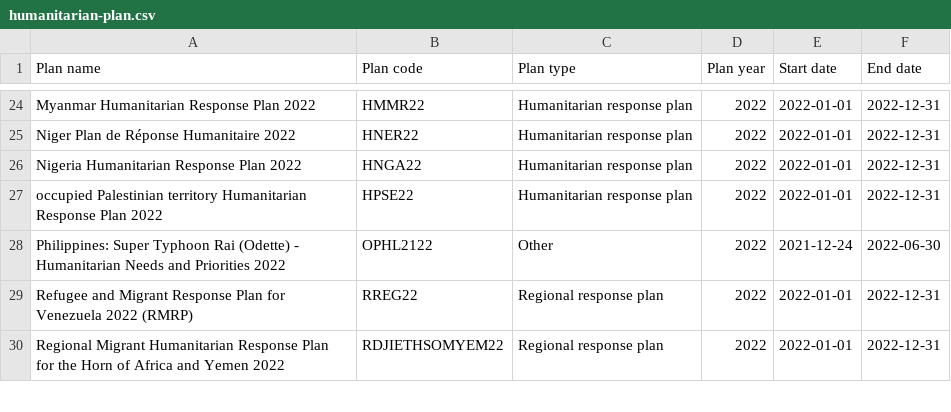
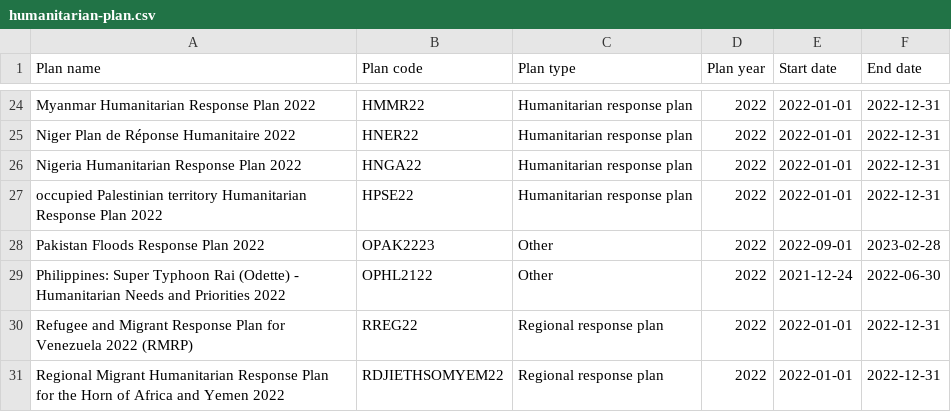
Before and after one commit to codeforIATI/humanitarian-plan-codelist, a CSV file: docs/humanitarian-plan.csv, drawn as a sheet; only a part is shown, gaps mark what is left out.

Commit message:
Automated update

```diff
--- a/docs/humanitarian-plan.csv
+++ b/docs/humanitarian-plan.csv
@@ -27,2 +27,3 @@ Nigeria Humanitarian Response Plan 2022,HNGA22,Humanitarian response plan,2022,2
 occupied Palestinian territory Humanitarian Response Plan 2022,HPSE22,Humanitarian response plan,2022,2022-01-01,2022-12-31
+Pakistan Floods Response Plan 2022,OPAK2223,Other,2022,2022-09-01,2023-02-28
 Philippines: Super Typhoon Rai (Odette) - Humanitarian Needs and Priorities 2022,OPHL2122,Other,2022,2021-12-24,2022-06-30
```
